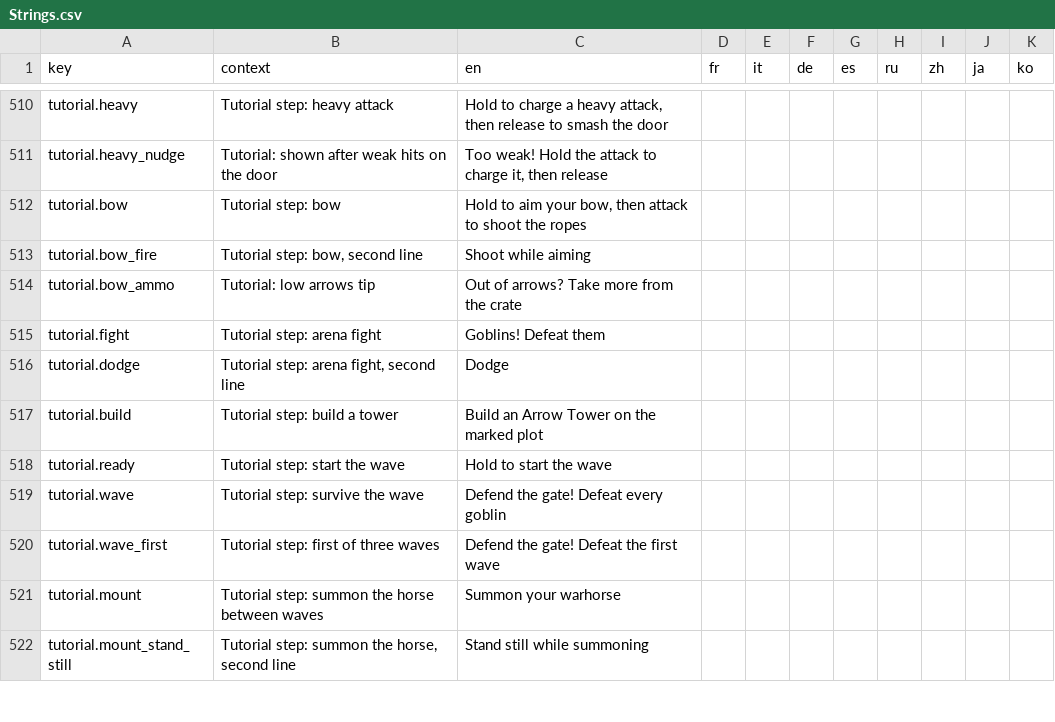
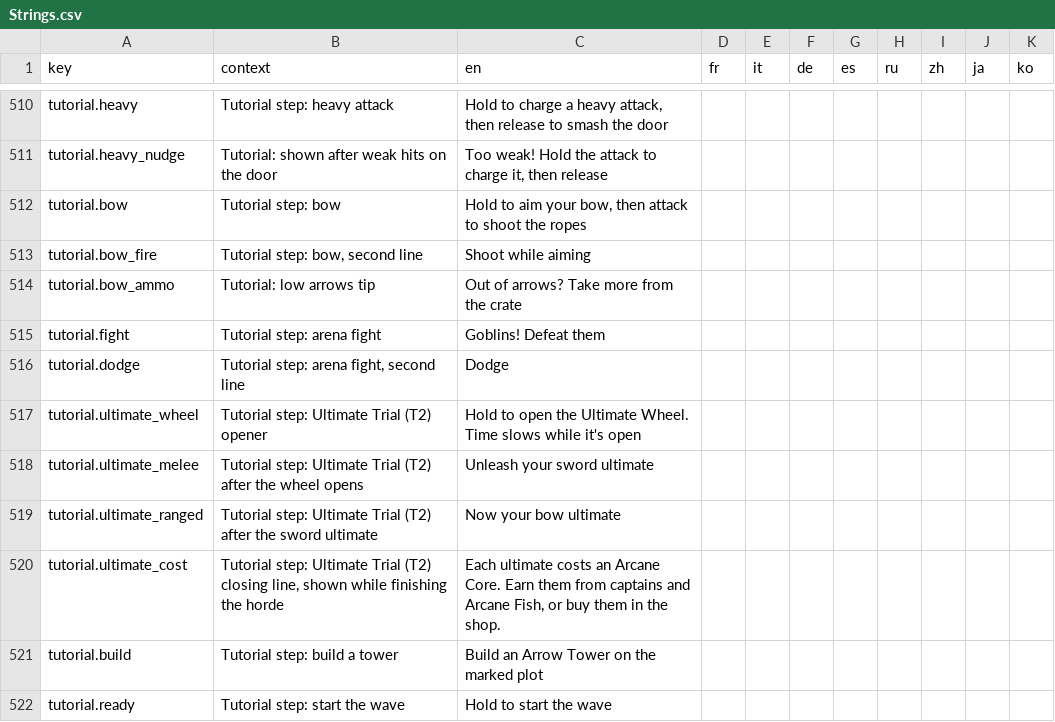
Before and after one commit to Serinoxxx/Bladehold, a CSV file: Assets/Bladehold/Resources/Localization/Strings.csv, drawn as a sheet; only a part is shown, gaps mark what is left out; the shorter side is filled out with more unchanged rows.

Commit message:
Plan 21 phase 6: Ultimate Trial at the end of the tutorial arena (2 free trial Arcane Cores, ultimates allowed for the step, 44-goblin horde, wheel/sword/bow/cost hints, exit gate opens after it), unused trial cores stripped on completion, retry, tutorial end and the campaign hand-off

```diff
--- a/Assets/Bladehold/Resources/Localization/Strings.csv
+++ b/Assets/Bladehold/Resources/Localization/Strings.csv
@@ -516,2 +516,6 @@ tutorial.fight,Tutorial step: arena fight,Goblins! Defeat them,,,,,,,,
 tutorial.dodge,"Tutorial step: arena fight, second line",Dodge,,,,,,,,
+tutorial.ultimate_wheel,Tutorial step: Ultimate Trial (T2) opener,Hold to open the Ultimate Wheel. Time slows while it's open,,,,,,,,
+tutorial.ultimate_melee,Tutorial step: Ultimate Trial (T2) after the wheel opens,Unleash your sword ultimate,,,,,,,,
+tutorial.ultimate_ranged,Tutorial step: Ultimate Trial (T2) after the sword ultimate,Now your bow ultimate,,,,,,,,
+tutorial.ultimate_cost,"Tutorial step: Ultimate Trial (T2) closing line, shown while finishing the horde","Each ultimate costs an Arcane Core. Earn them from captains and Arcane Fish, or buy them in the shop.",,,,,,,,
 tutorial.build,Tutorial step: build a tower,Build an Arrow Tower on the marked plot,,,,,,,,
```
Also changed, not shown: 11 other files.
